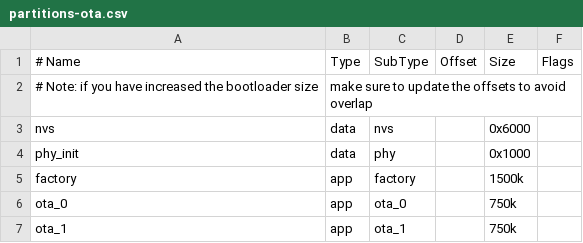
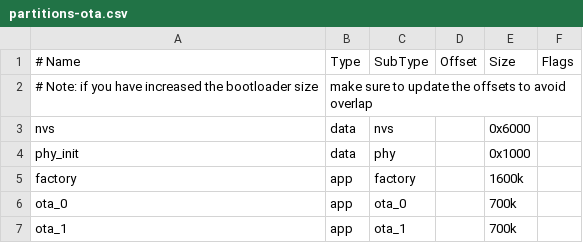
Before and after one commit to PixelWeatherProject/pwos, a CSV file: partitions-ota.csv, drawn as a sheet.

```diff
--- a/partitions-ota.csv
+++ b/partitions-ota.csv
@@ -4,4 +4,4 @@ nvs,      data, nvs,     ,        0x6000,
 phy_init, data, phy,     ,        0x1000,
-factory,  app,  factory, ,        1500k,
-ota_0,    app,  ota_0,   ,        750k,
-ota_1,    app,  ota_1,   ,        750k,
+factory,  app,  factory, ,        1600k,
+ota_0,    app,  ota_0,   ,        700k,
+ota_1,    app,  ota_1,   ,        700k,
```
Also changed, not shown: 6 other files.
